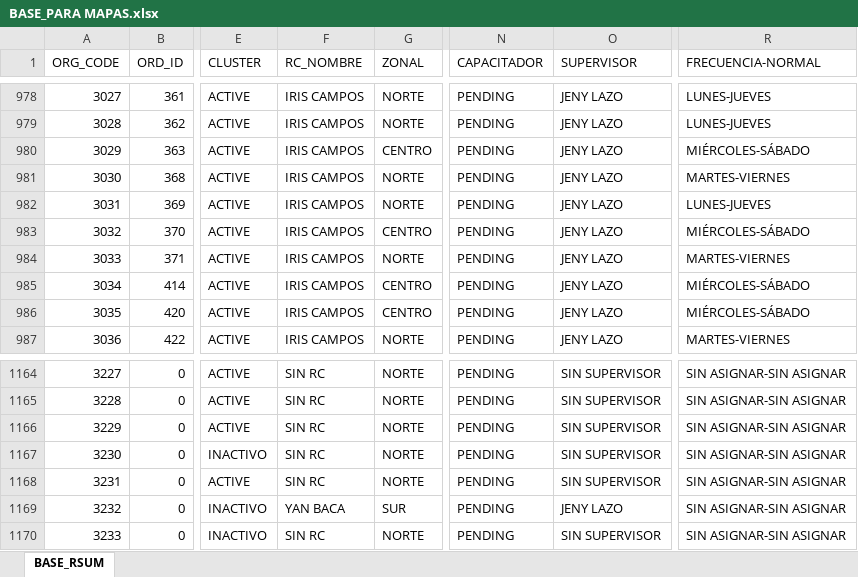
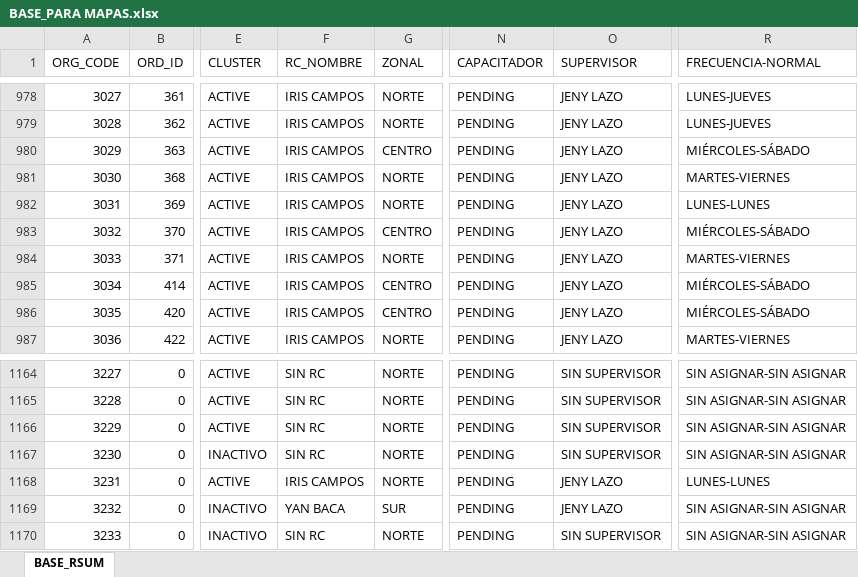
Before and after one commit to Leonardow33/MAPA_RC_INTERACTIVO, an Excel workbook: BASE_PARA MAPAS.xlsx, sheet BASE_RSUM, drawn as a sheet; only a part is shown, gaps mark what is left out; values as stored, in another font and other column widths than the file's, no borders; table styles not drawn; the diff covers the shown part only; the diff names each change by its address in the sheet, - before the commit and + after, or states it on an @@ line.

```diff
--- a/BASE_PARA MAPAS.xlsx (sheet BASE_RSUM)
+++ b/BASE_PARA MAPAS.xlsx (sheet BASE_RSUM)
-R982 (FRECUENCIA-NORMAL): LUNES-JUEVES
+R982 (FRECUENCIA-NORMAL): LUNES-LUNES
-F1168 (RC_NOMBRE): SIN RC
+F1168 (RC_NOMBRE): IRIS CAMPOS
-O1168 (SUPERVISOR): SIN SUPERVISOR
+O1168 (SUPERVISOR): JENY LAZO
-R1168 (FRECUENCIA-NORMAL): SIN ASIGNAR-SIN ASIGNAR
+R1168 (FRECUENCIA-NORMAL): LUNES-LUNES
```
Also changed, not shown: 23 added rows elsewhere in this sheet, 1 other file.
